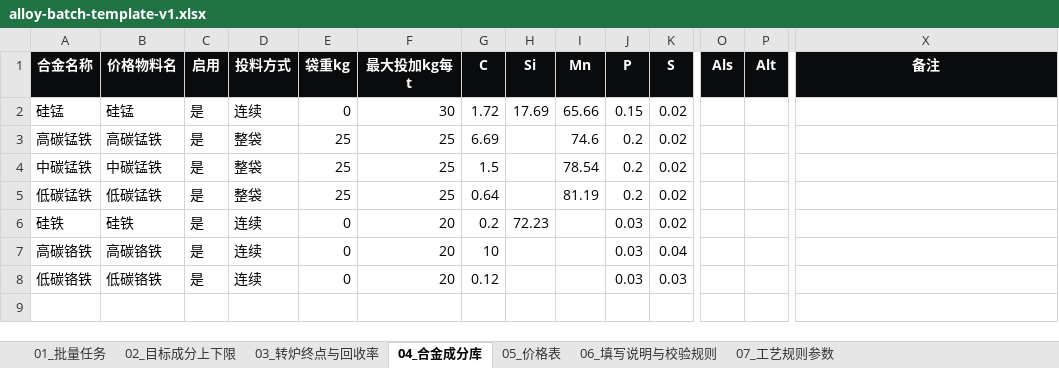
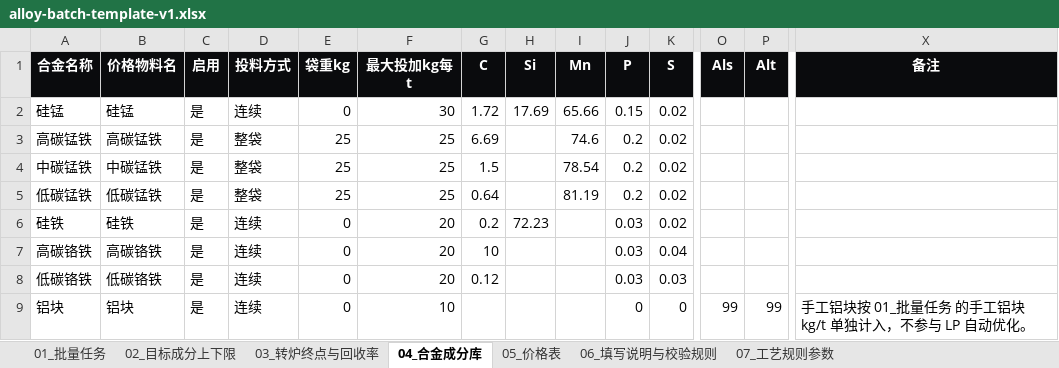
Before and after one commit to MagicXran/alloy_cost_calculation, an Excel workbook: alloy-batch-template-v1.xlsx, sheet 04_合金成分库, drawn as a sheet; only a part is shown, gaps mark what is left out; values as stored, in another font and other column widths than the file's, no borders; rows hold the shown columns only; the diff names each change by its address in the sheet, - before the commit and + after, or states it on an @@ line.

```diff
--- a/alloy-batch-template-v1.xlsx (sheet 04_合金成分库)
+++ b/alloy-batch-template-v1.xlsx (sheet 04_合金成分库)
+row 9: 铝块 | 铝块 | 是 | 连续 | 0 | 10 |  |  |  | 0 | 0 | 99 | 99 | 手工铝块按 01_批量任务 的手工铝块kg/t 单独计入，不参与 LP 自动优化。
```
Also changed, not shown: sheet 01_批量任务, sheet 05_价格表, sheet 06_填写说明与校验规则, 4 other files.
